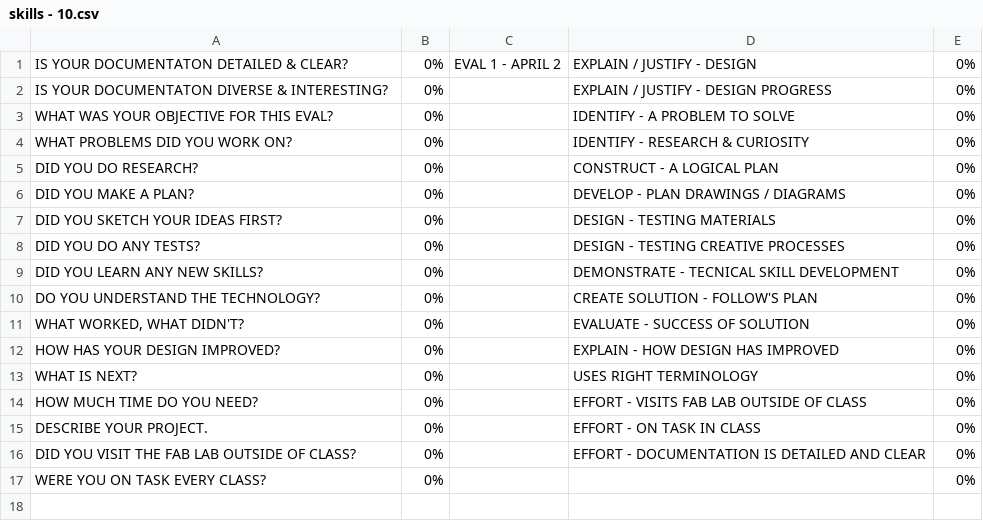
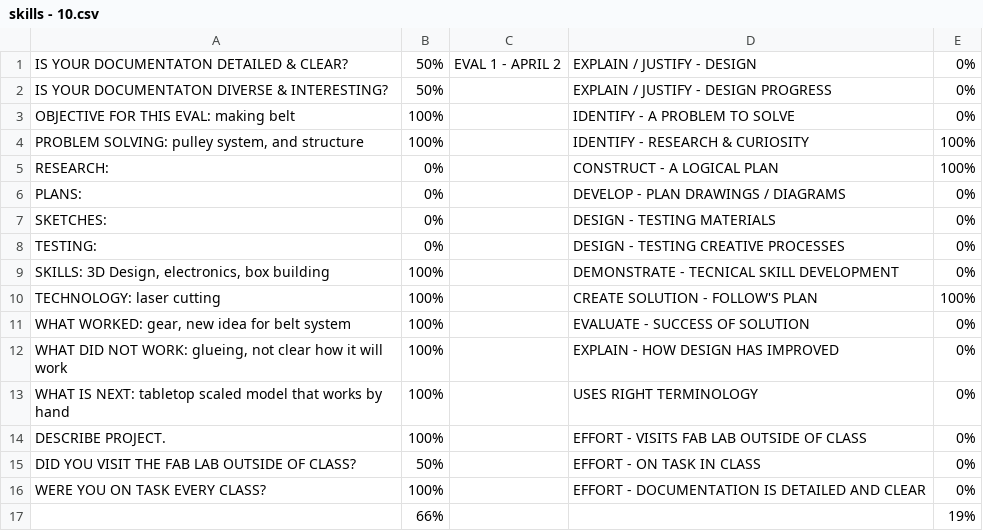
Before and after one commit to makercreator/learn, a CSV file: students/connor/10/skills - 10.csv, drawn as a sheet.

```diff
--- a/students/connor/10/skills - 10.csv
+++ b/students/connor/10/skills - 10.csv
@@ -1,17 +1,17 @@
-IS YOUR DOCUMENTATON DETAILED & CLEAR?,0%,EVAL 1 - APRIL 2 ,EXPLAIN / JUSTIFY - DESIGN ,0%
-IS YOUR DOCUMENTATON DIVERSE & INTERESTING?,0%,,EXPLAIN / JUSTIFY - DESIGN PROGRESS,0%
-WHAT WAS YOUR OBJECTIVE FOR THIS EVAL?,0%,,IDENTIFY - A PROBLEM TO SOLVE,0%
-WHAT PROBLEMS DID YOU WORK ON?,0%,,IDENTIFY - RESEARCH & CURIOSITY,0%
-DID YOU DO RESEARCH?,0%,,CONSTRUCT - A LOGICAL PLAN ,0%
-DID YOU MAKE A PLAN?,0%,,DEVELOP - PLAN DRAWINGS / DIAGRAMS ,0%
-DID YOU SKETCH YOUR IDEAS FIRST?,0%,,DESIGN - TESTING MATERIALS,0%
-DID YOU DO ANY TESTS?,0%,,DESIGN - TESTING CREATIVE PROCESSES,0%
-DID YOU LEARN ANY NEW SKILLS?,0%,,DEMONSTRATE - TECNICAL SKILL DEVELOPMENT,0%
-DO YOU UNDERSTAND THE TECHNOLOGY?,0%,,CREATE SOLUTION - FOLLOW'S PLAN ,0%
-"WHAT WORKED, WHAT DIDN'T?",0%,,EVALUATE - SUCCESS OF SOLUTION,0%
-HOW HAS YOUR DESIGN IMPROVED?,0%,,EXPLAIN - HOW DESIGN HAS IMPROVED,0%
-WHAT IS NEXT?,0%,,USES RIGHT TERMINOLOGY,0%
-HOW MUCH TIME DO YOU NEED?,0%,,EFFORT - VISITS FAB LAB OUTSIDE OF CLASS,0%
-DESCRIBE YOUR PROJECT.,0%,,EFFORT - ON TASK IN CLASS,0%
-DID YOU VISIT THE FAB LAB OUTSIDE OF CLASS?,0%,,EFFORT - DOCUMENTATION IS DETAILED AND CLEAR,0%
-WERE YOU ON TASK EVERY CLASS?,0%,,,0%
+IS YOUR DOCUMENTATON DETAILED & CLEAR?,50%,EVAL 1 - APRIL 2 ,EXPLAIN / JUSTIFY - DESIGN ,0%
+IS YOUR DOCUMENTATON DIVERSE & INTERESTING?,50%,,EXPLAIN / JUSTIFY - DESIGN PROGRESS,0%
+OBJECTIVE FOR THIS EVAL: making belt,100%,,IDENTIFY - A PROBLEM TO SOLVE,0%
+"PROBLEM SOLVING: pulley system, and structure",100%,,IDENTIFY - RESEARCH & CURIOSITY,100%
+RESEARCH:,0%,,CONSTRUCT - A LOGICAL PLAN ,100%
+PLANS:,0%,,DEVELOP - PLAN DRAWINGS / DIAGRAMS ,0%
+SKETCHES:,0%,,DESIGN - TESTING MATERIALS,0%
+TESTING: ,0%,,DESIGN - TESTING CREATIVE PROCESSES,0%
+"SKILLS: 3D Design, electronics, box building",100%,,DEMONSTRATE - TECNICAL SKILL DEVELOPMENT,0%
+TECHNOLOGY: laser cutting,100%,,CREATE SOLUTION - FOLLOW'S PLAN ,100%
+"WHAT WORKED: gear, new idea for belt system",100%,,EVALUATE - SUCCESS OF SOLUTION,0%
+"WHAT DID NOT WORK: glueing, not clear how it will work",100%,,EXPLAIN - HOW DESIGN HAS IMPROVED,0%
+WHAT IS NEXT: tabletop scaled model that works by hand,100%,,USES RIGHT TERMINOLOGY,0%
+DESCRIBE PROJECT.,100%,,EFFORT - VISITS FAB LAB OUTSIDE OF CLASS,0%
+DID YOU VISIT THE FAB LAB OUTSIDE OF CLASS?,50%,,EFFORT - ON TASK IN CLASS,0%
+WERE YOU ON TASK EVERY CLASS?,100%,,EFFORT - DOCUMENTATION IS DETAILED AND CLEAR,0%
+ ,66%,,,19%
```
Also changed, not shown: 4 other files.
